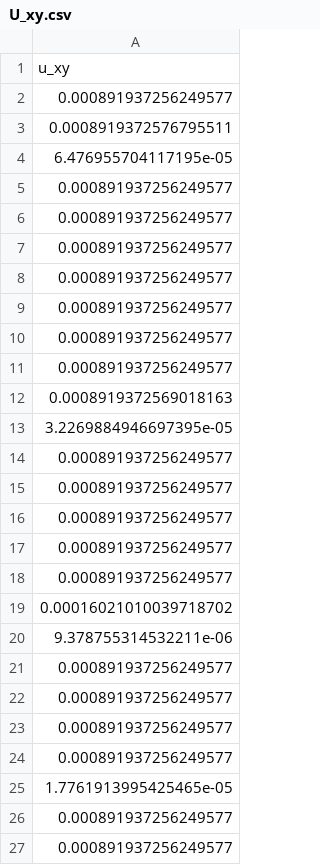
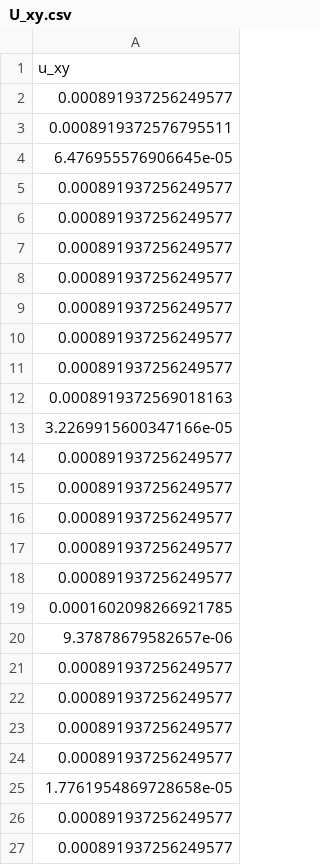
Before and after one commit to gregoria-i/Integracion-automatica, a CSV file: ZhuangOgata-2002/U_xy.csv, drawn as a sheet.

```diff
--- a/ZhuangOgata-2002/U_xy.csv
+++ b/ZhuangOgata-2002/U_xy.csv
@@ -3,3 +3,3 @@ u_xy
 0.0008919372576795511
-6.476955704117195e-05
+6.476955576906645e-05
 0.000891937256249577
@@ -12,3 +12,3 @@ u_xy
 0.0008919372569018163
-3.2269884946697395e-05
+3.2269915600347166e-05
 0.000891937256249577
@@ -18,4 +18,4 @@ u_xy
 0.000891937256249577
-0.00016021010039718702
-9.378755314532211e-06
+0.0001602098266921785
+9.37878679582657e-06
 0.000891937256249577
@@ -24,3 +24,3 @@ u_xy
 0.000891937256249577
-1.7761913995425465e-05
+1.7761954869728658e-05
 0.000891937256249577
```
Also changed, not shown: ZhuangOgata-2002/Convergence_table.csv, 1 other file.
